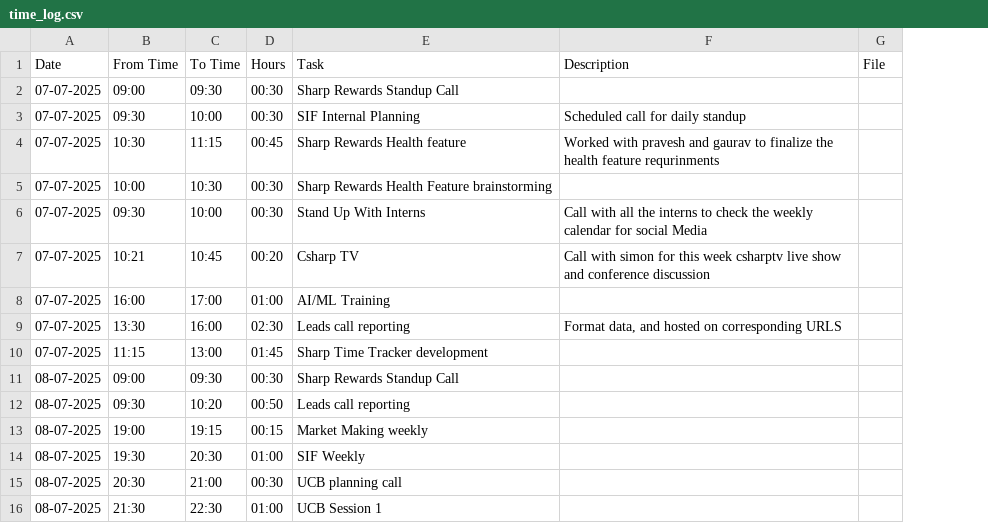
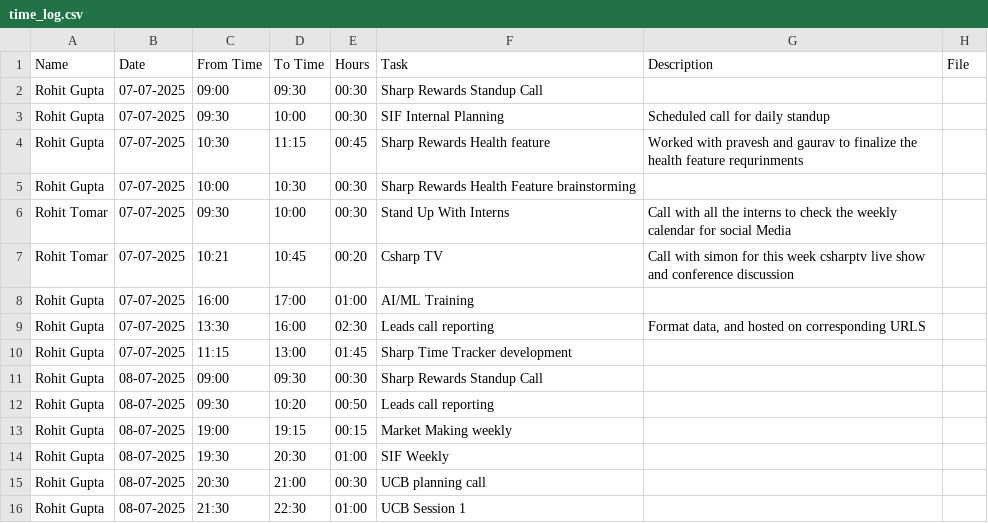
Before and after one commit to SharpEconomy/SharpTimeTracker, a CSV file: time_log.csv, drawn as a sheet; the diff names each change by its address in the sheet, - before the commit and + after, or states it on an @@ line.

Commit message:
Add files via upload

```diff
--- a/time_log.csv
+++ b/time_log.csv
+column A (Name), rows 2-16: Rohit Gupta | Rohit Gupta | Rohit Gupta | Rohit Gupta | Rohit Tomar | Rohit Tomar | Rohit Gupta | Rohit Gupta | Rohit Gupta | Rohit Gupta | Rohit Gupta | Rohit Gupta | Rohit Gupta | Rohit Gupta | Rohit Gupta
```
